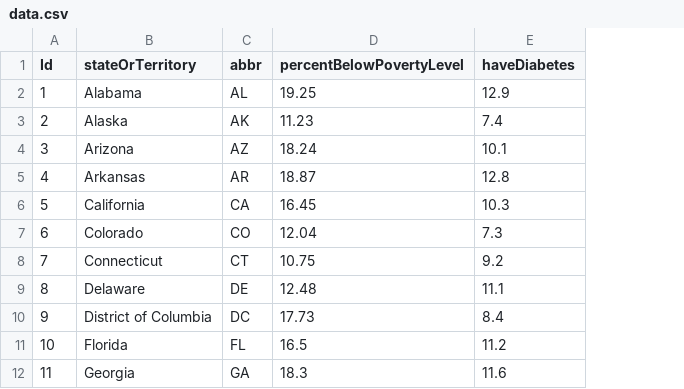
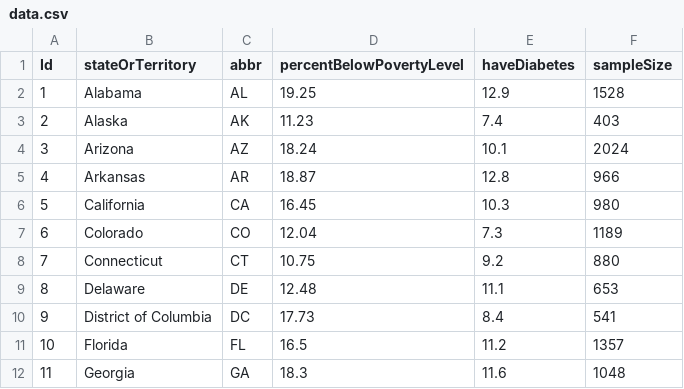
Before and after one commit to hmlanden/DiabeetCSS, a CSV file: data.csv, drawn as a sheet; only a part is shown; the diff names each change by its address in the sheet, - before the commit and + after, or states it on an @@ line.

Commit message:
add more webpage content, update tooltip formatting, and vary bubble size by sample size for diabetes data

```diff
--- a/data.csv
+++ b/data.csv
+column F (sampleSize), rows 2-12: 1528 | 403 | 2024 | 966 | 980 | 1189 | 880 | 653 | 541 | 1357 | 1048
```
Also changed, not shown: 3 other files.
